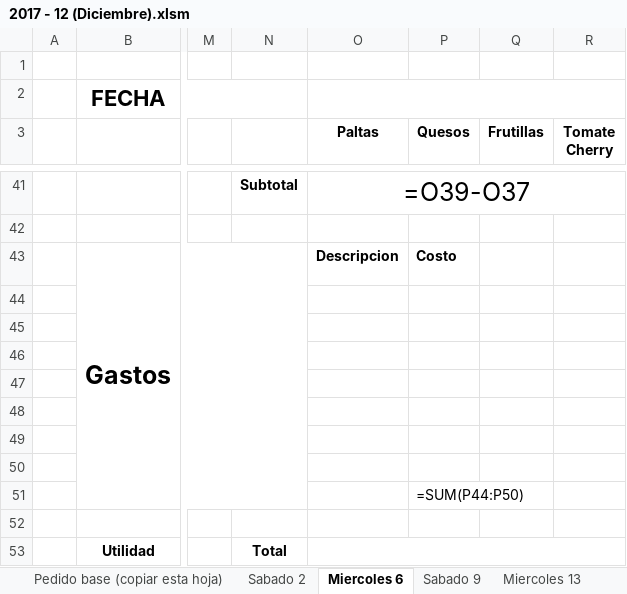
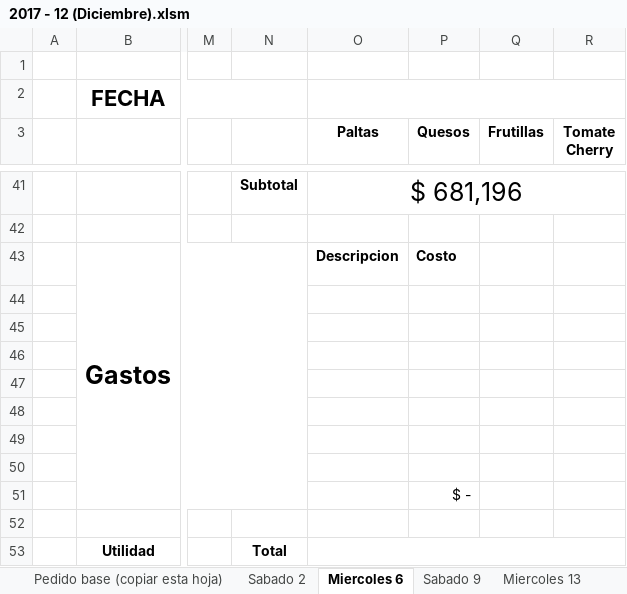
Before and after one commit to NachoCasta/FrutopiaWeb, an Excel workbook: bot/datos/2017 - 12 (Diciembre).xlsm, sheet Miercoles 6, drawn as a sheet; only a part is shown, gaps mark what is left out; values as stored, in another font and other column widths than the file's, no borders; formulas without a stored value are shown as written; conditional formats and table styles not drawn; the diff covers the shown part only; the diff names each change by its address in the sheet, - before the commit and + after, or states it on an @@ line.

```diff
--- a/bot/datos/2017 - 12 (Diciembre).xlsm (sheet Miercoles 6)
+++ b/bot/datos/2017 - 12 (Diciembre).xlsm (sheet Miercoles 6)
-O41 (Paltas): =O39-O37
+O41 (Paltas): $ 681,196
-P51 (Quesos): =SUM(P44:P50)
+P51 (Quesos): $ -
```
Also changed, not shown: 7 added rows, 7 removed rows and 54 edited cells elsewhere in this sheet, sheet Sabado 16, sheet Sabado 2, sheet Miercoles 13, sheet Pedido base (copiar esta hoja), sheet Sabado 9, other sheet tabs, hidden cells, bot/datos/Jefes 2017-2.xlsx, 7 other files.
